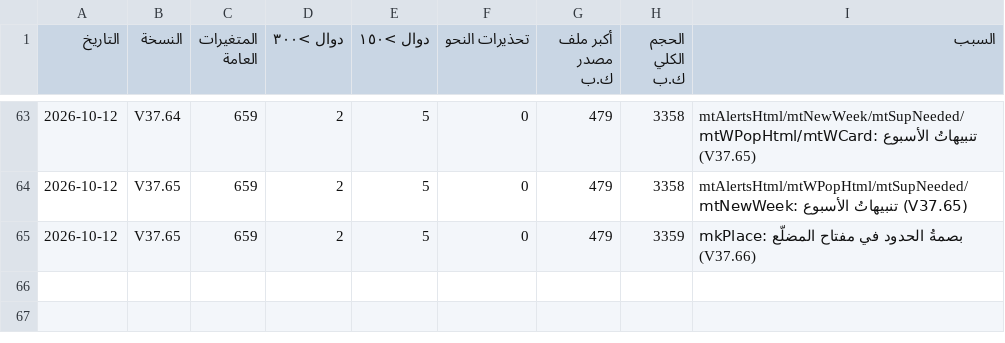
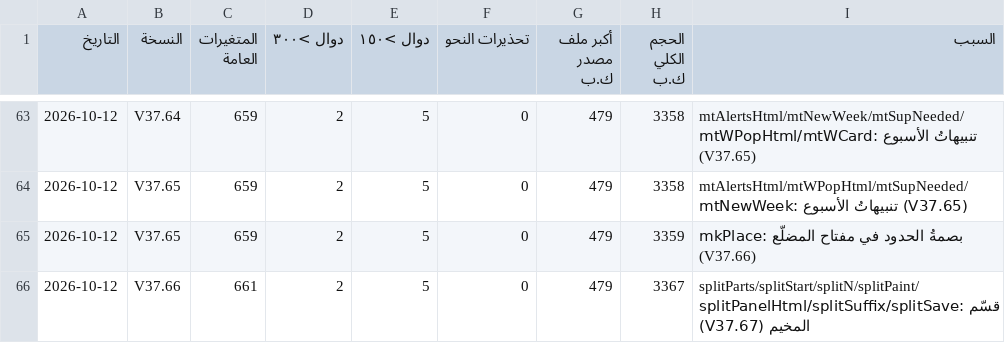
Before and after one commit to mhmdsfwt371/Project-survey, a CSV file: docs/health-history.csv, drawn as a sheet; only a part is shown, gaps mark what is left out; the diff names each change by its address in the sheet, - before the commit and + after, or states it on an @@ line.

Commit message:
V37.67 — «✂ قسّم المخيم»: أجزاءٌ متساويةُ المساحة بمعاينةٍ على الخريطة، الأوّلُ برقمه ومسحه والباقي مخيماتٌ جديدةٌ معتمدةٌ (+B، +C) — والتقاريرُ والأرقامُ تتبع العددَ الجديد تلقائيًّا (قرارُ المالك)
Release: hotfix

```diff
--- a/docs/health-history.csv
+++ b/docs/health-history.csv
+row 66: 2026-10-12 | V37.66 | 661 | 2 | 5 | 0 | 479 | 3367 | splitParts/splitStart/splitN/splitPaint/splitPanelHtml/splitSuffix/splitSave: قسّم المخيم (V37.67)
```
Also changed, not shown: 31 other files.
